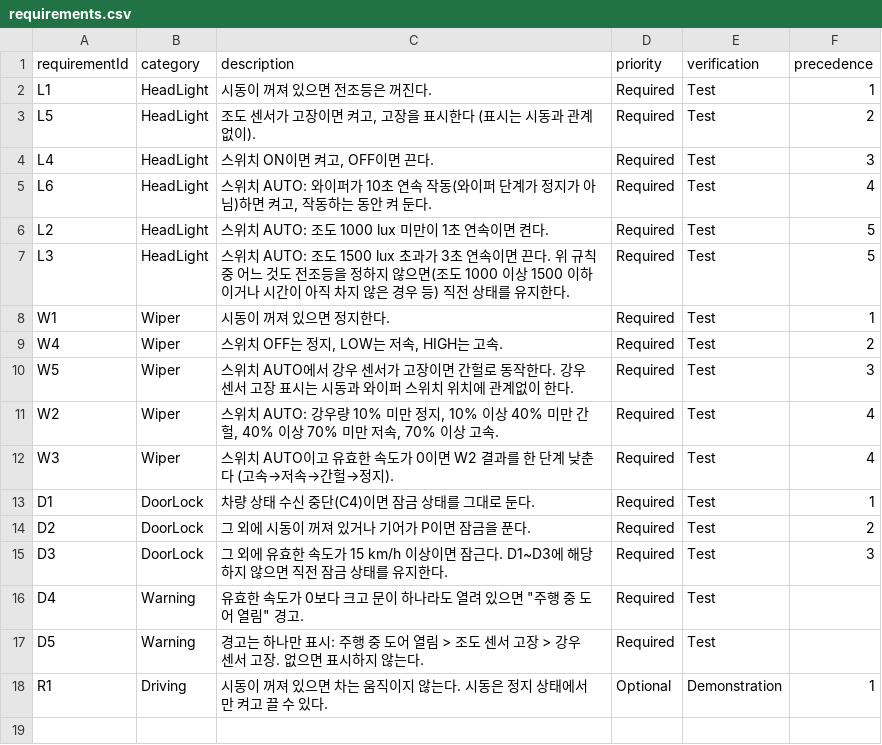
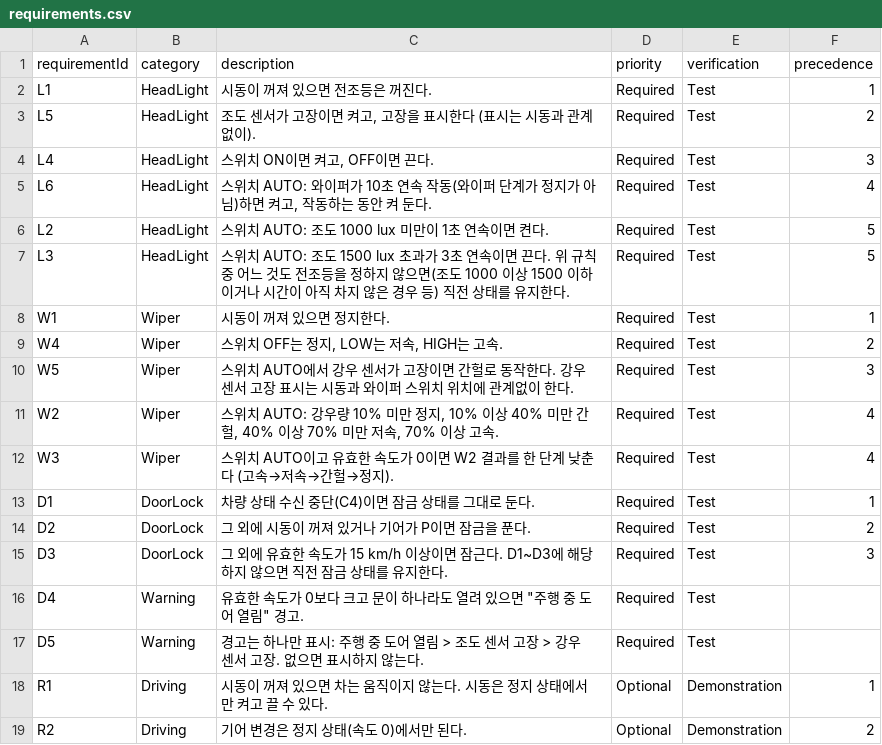
Before and after one commit to ephes413/test_driven_vehicle_control, a CSV file: requirements/requirements.csv, drawn as a sheet; the diff names each change by its address in the sheet, - before the commit and + after, or states it on an @@ line.

```diff
--- a/requirements/requirements.csv
+++ b/requirements/requirements.csv
+row 19: R2 | Driving | 기어 변경은 정지 상태(속도 0)에서만 된다. | Optional | Demonstration | 2
```
Also changed, not shown: traceability/traceability.csv, 3 other files.
